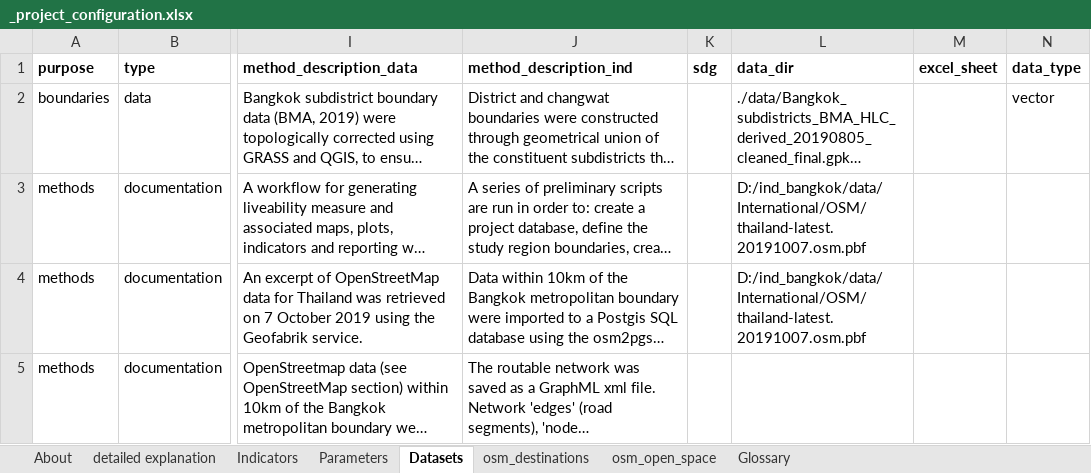
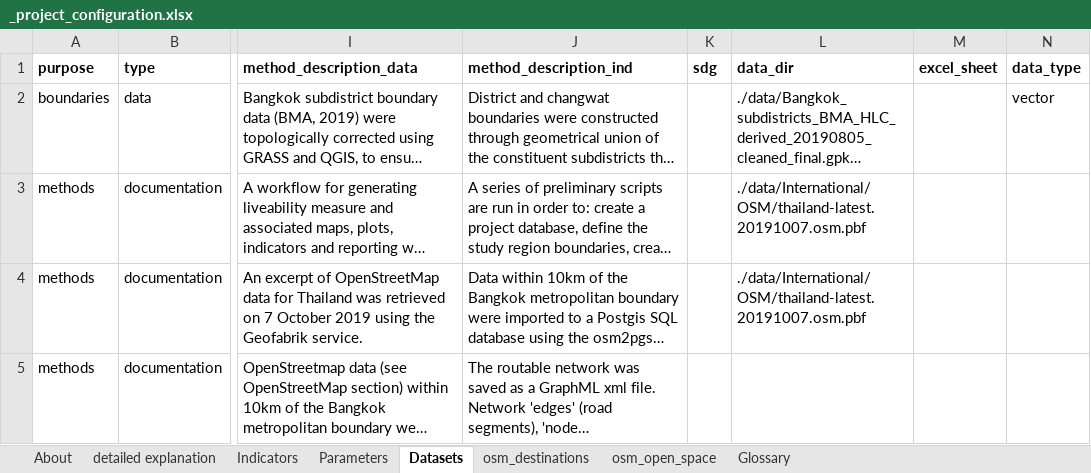
Before and after one commit to carlhiggs/spatial-urban-indicators, an Excel workbook: process/_project_configuration.xlsx, sheet Datasets, drawn as a sheet; only a part is shown, gaps mark what is left out; long unchanged cells end in …; values as stored, in another font and other column widths than the file's, no borders; the diff covers the shown part only; the diff names each change by its address in the sheet, - before the commit and + after, or states it on an @@ line.

```diff
--- a/process/_project_configuration.xlsx (sheet Datasets)
+++ b/process/_project_configuration.xlsx (sheet Datasets)
-L3:L4 (data_dir): D:/ind_bangkok/data/International/OSM/thailand-latest.20191007.osm.pbf
+L3:L4 (data_dir): ./data/International/OSM/thailand-latest.20191007.osm.pbf
```
Also changed, not shown: 20 edited cells elsewhere in this sheet, 8 other files.
